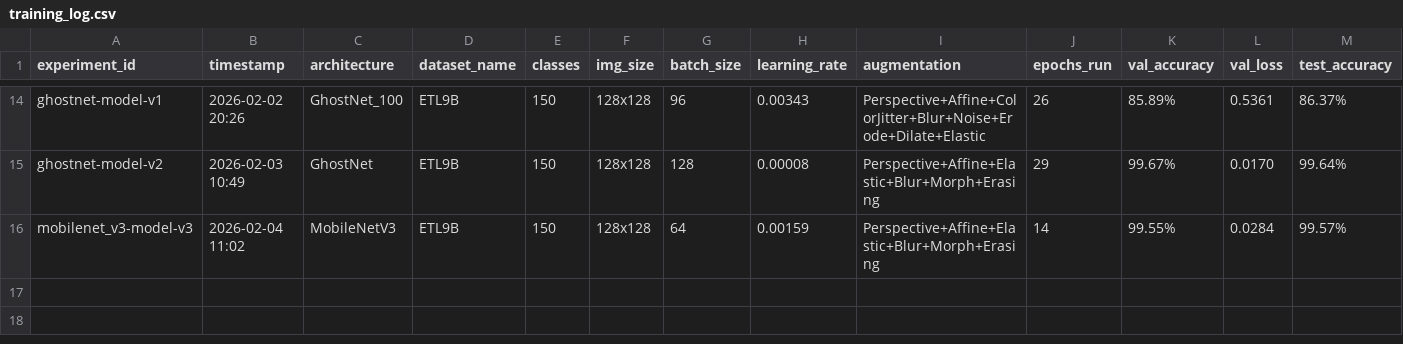
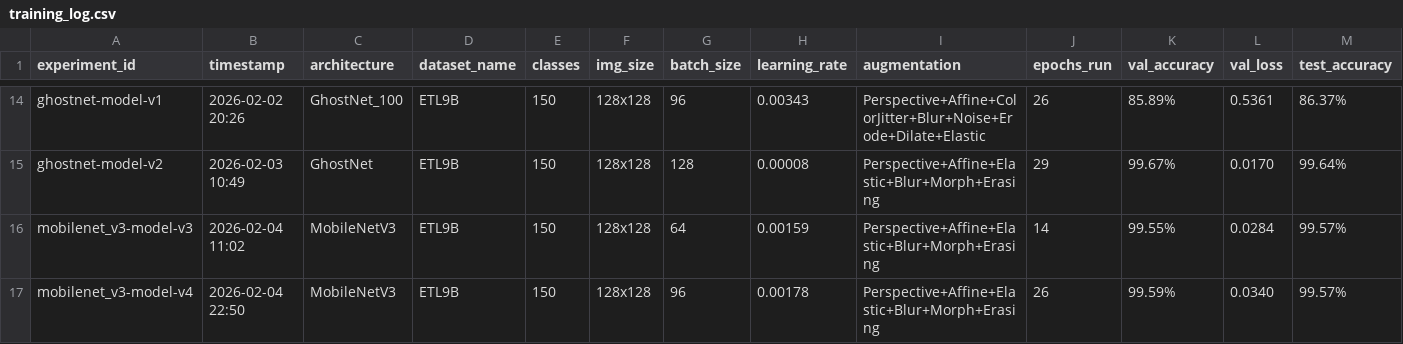
Before and after one commit to TychoQS/kanjime-model, a CSV file: training_log.csv, drawn as a sheet; only a part is shown, gaps mark what is left out; rows hold the shown columns only; the diff names each change by its address in the sheet, - before the commit and + after, or states it on an @@ line.

Commit message:
[LOG] Update training_log.csv for mobilenet_v3-model-v4

```diff
--- a/training_log.csv
+++ b/training_log.csv
+row 17: mobilenet_v3-model-v4 | 2026-02-04 22:50 | MobileNetV3 | ETL9B | 150 | 128x128 | 96 | 0.00178 | Perspective+Affine+Elastic+Blur+Morph+Erasing | 26 | 99.59% | 0.0340 | 99.57%
```
